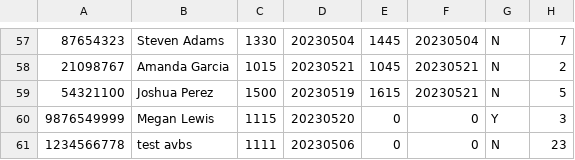
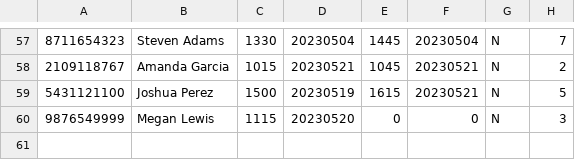
Before and after one commit to FHTW-HWSE/projekt-group14-hospital, a CSV file: programFiles/PatientData/PatientDataDB.csv, drawn as a sheet; only a part is shown, gaps mark what is left out; the diff covers the shown part only.

```diff
--- a/programFiles/PatientData/PatientDataDB.csv
+++ b/programFiles/PatientData/PatientDataDB.csv
@@ -57,5 +57,4 @@
-87654323,Steven Adams,1330,20230504,1445,20230504,N,7
-21098767,Amanda Garcia,1015,20230521,1045,20230521,N,2
-54321100,Joshua Perez,1500,20230519,1615,20230521,N,5
-9876549999,Megan Lewis,1115,20230520,0,0,Y,3
-1234566778,test avbs,1111,20230506,0,0,N,23
+8711654323,Steven Adams,1330,20230504,1445,20230504,N,7
+2109118767,Amanda Garcia,1015,20230521,1045,20230521,N,2
+5431121100,Joshua Perez,1500,20230519,1615,20230521,N,5
+9876549999,Megan Lewis,1115,20230520,0,0,N,3
```
Also changed, not shown: 55 edited cells elsewhere in this file, 2 other files.
